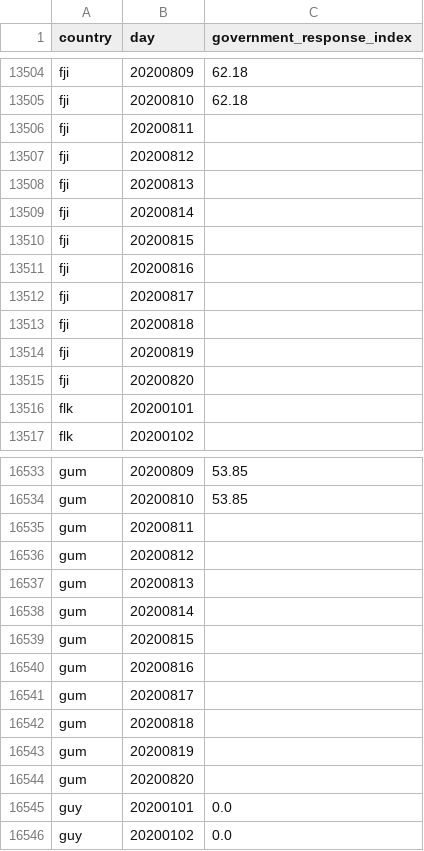
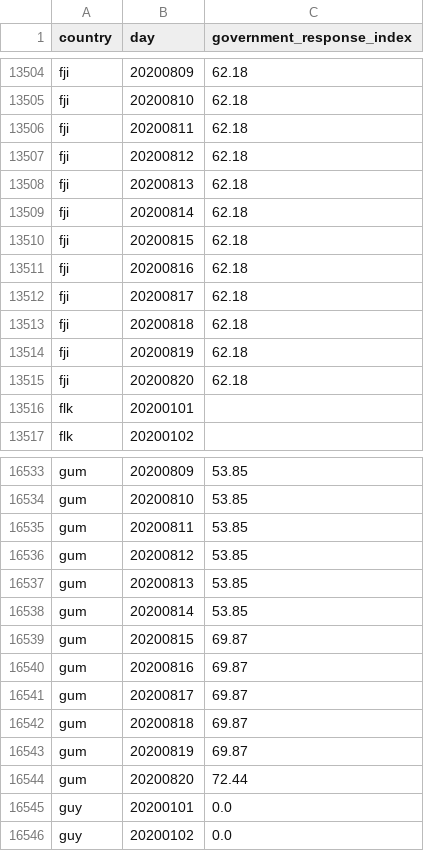
Before and after one commit to open-numbers/ddf--oxford--covid_government_response, a CSV file: ddf--datapoints--government_response_index--by--country--day.csv, drawn as a sheet; only a part is shown, gaps mark what is left out.

Commit message:
auto generated dataset

```diff
--- a/ddf--datapoints--government_response_index--by--country--day.csv
+++ b/ddf--datapoints--government_response_index--by--country--day.csv
@@ -13505,12 +13505,12 @@ fji,20200809,62.18
 fji,20200810,62.18
-fji,20200811,
-fji,20200812,
-fji,20200813,
-fji,20200814,
-fji,20200815,
-fji,20200816,
-fji,20200817,
-fji,20200818,
-fji,20200819,
-fji,20200820,
+fji,20200811,62.18
+fji,20200812,62.18
+fji,20200813,62.18
+fji,20200814,62.18
+fji,20200815,62.18
+fji,20200816,62.18
+fji,20200817,62.18
+fji,20200818,62.18
+fji,20200819,62.18
+fji,20200820,62.18
 flk,20200101,
@@ -16534,12 +16534,12 @@ gum,20200809,53.85
 gum,20200810,53.85
-gum,20200811,
-gum,20200812,
-gum,20200813,
-gum,20200814,
-gum,20200815,
-gum,20200816,
-gum,20200817,
-gum,20200818,
-gum,20200819,
-gum,20200820,
+gum,20200811,53.85
+gum,20200812,53.85
+gum,20200813,53.85
+gum,20200814,53.85
+gum,20200815,69.87
+gum,20200816,69.87
+gum,20200817,69.87
+gum,20200818,69.87
+gum,20200819,69.87
+gum,20200820,72.44
 guy,20200101,0.0
```
Also changed, not shown: ddf--datapoints--c1_school_closing--by--country--day.csv, ddf--datapoints--containment_health_index--by--country--day.csv, 34 other files.
